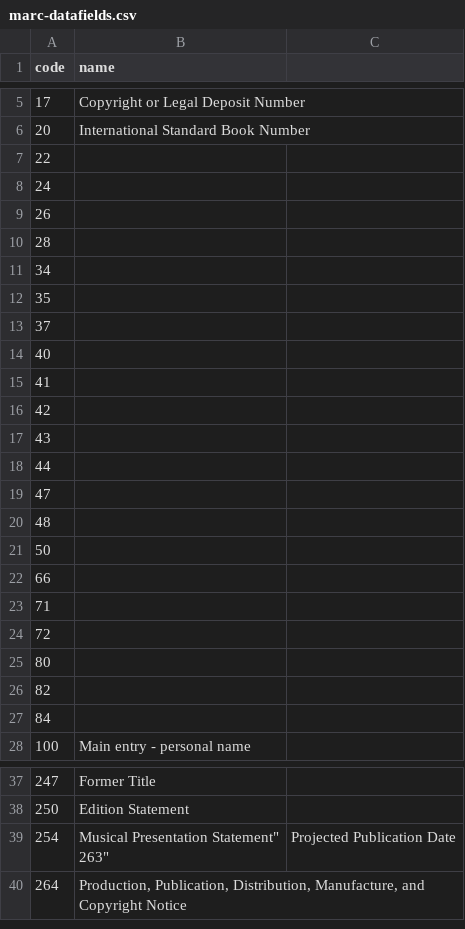
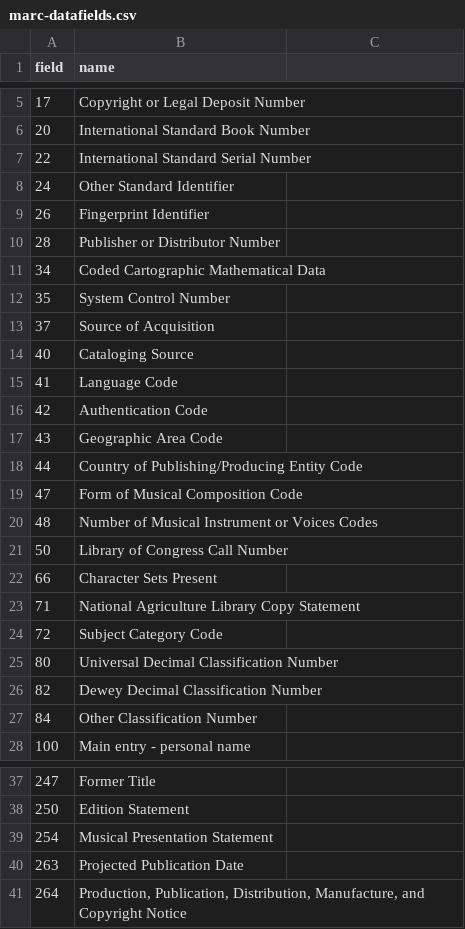
Before and after one commit to kbrbe/beltrans-data-integration, a CSV file: data-sources/kbr/marc-datafields.csv, drawn as a sheet; only a part is shown, gaps mark what is left out; the diff covers the shown part only.

Commit message:
updated field labels

```diff
--- a/data-sources/kbr/marc-datafields.csv
+++ b/data-sources/kbr/marc-datafields.csv
@@ -1 +1 @@
-"code","name"
+"field","name"
@@ -6,23 +6,23 @@
 "20","International Standard Book Number"
-"22",
-"24",
-"26",
-"28",
-"34",
-"35",
-"37",
-"40",
-"41",
-"42",
-"43",
-"44",
-"47",
-"48",
-"50",
-"66",
-"71",
-"72",
-"80",
-"82",
-"84",
+"22","International Standard Serial Number"
+"24","Other Standard Identifier"
+"26","Fingerprint Identifier"
+"28","Publisher or Distributor Number"
+"34","Coded Cartographic Mathematical Data"
+"35","System Control Number"
+"37","Source of Acquisition"
+"40","Cataloging Source"
+"41","Language Code"
+"42","Authentication Code"
+"43","Geographic Area Code"
+"44","Country of Publishing/Producing Entity Code"
+"47","Form of Musical Composition Code"
+"48","Number of Musical Instrument or Voices Codes"
+"50","Library of Congress Call Number"
+"66","Character Sets Present"
+"71","National Agriculture Library Copy Statement"
+"72","Subject Category Code"
+"80","Universal Decimal Classification Number"
+"82","Dewey Decimal Classification Number"
+"84","Other Classification Number"
 "100","Main entry - personal name"
@@ -38,4 +38,4 @@
 "250","Edition Statement"
-"254","Musical Presentation Statement""
-"263","Projected Publication Date"
+"254","Musical Presentation Statement"
+"263","Projected Publication Date"
 "264","Production, Publication, Distribution, Manufacture, and Copyright Notice"
```
Also changed, not shown: 2 added rows and 19 edited cells elsewhere in this file.
